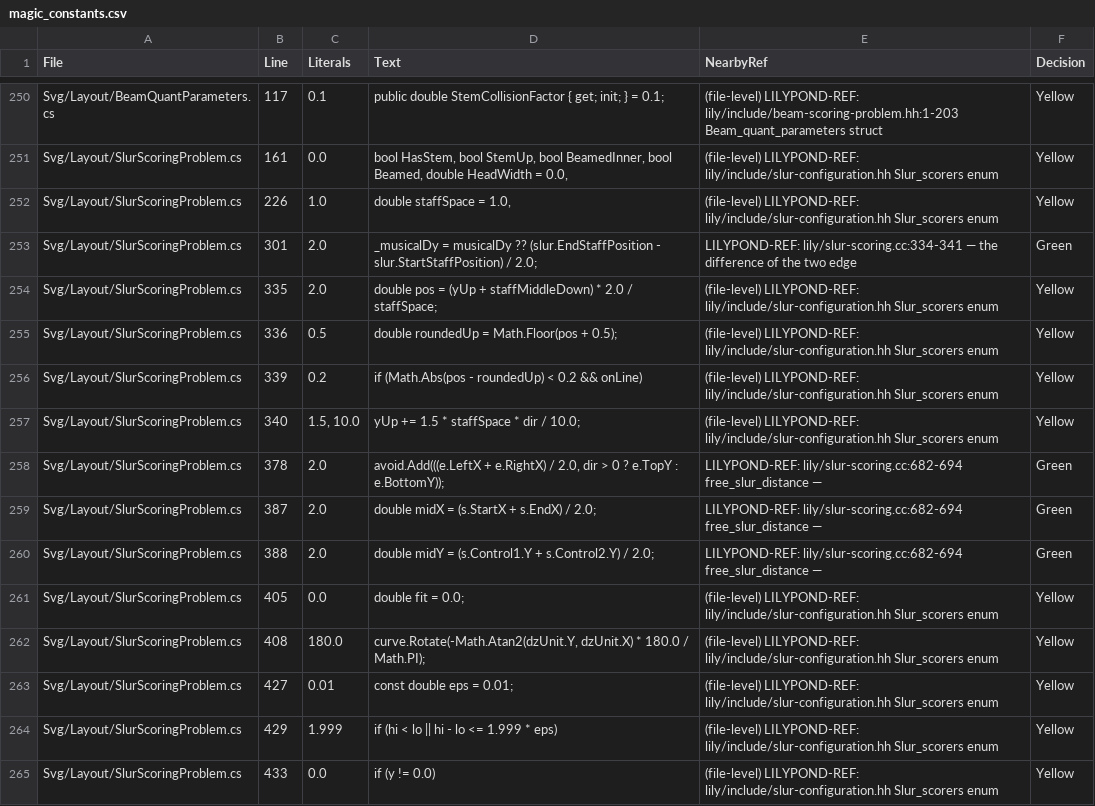
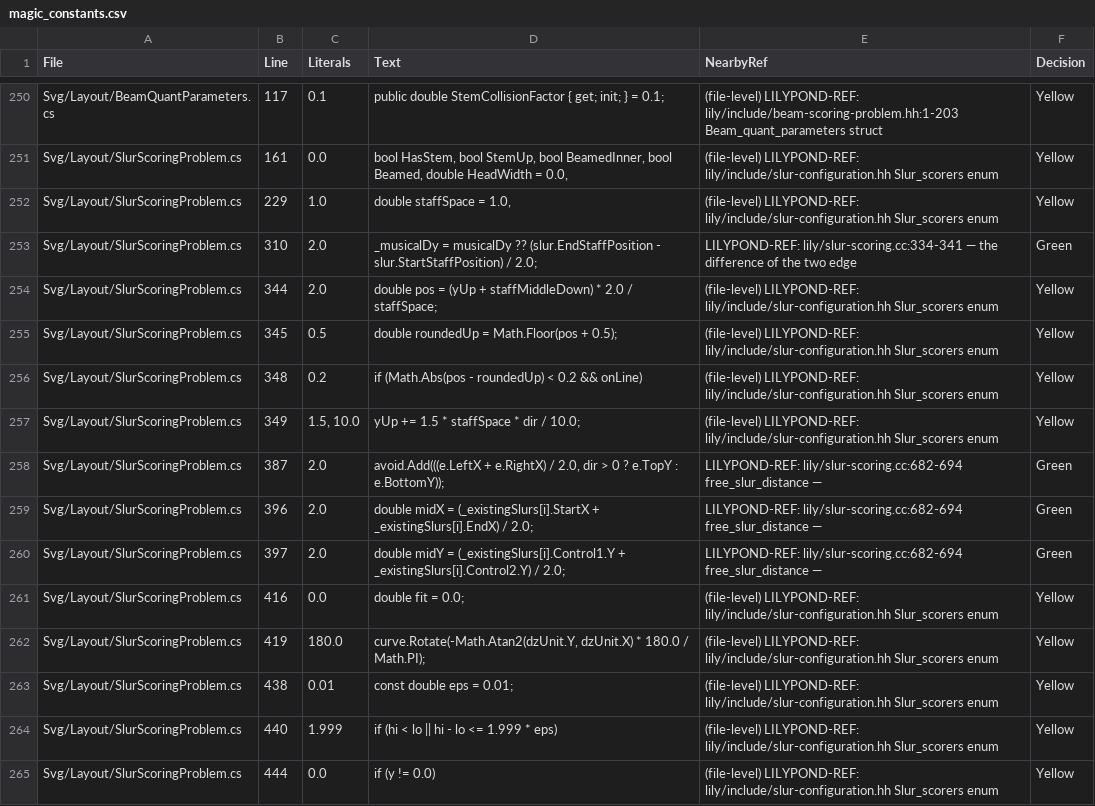
Before and after one commit to yotsuda/LilySharp, a CSV file: audit/magic_constants.csv, drawn as a sheet; only a part is shown, gaps mark what is left out; the diff covers the shown part only.

```diff
--- a/audit/magic_constants.csv
+++ b/audit/magic_constants.csv
@@ -251,15 +251,15 @@
 "Svg/Layout/SlurScoringProblem.cs","161","0.0","bool HasStem, bool StemUp, bool BeamedInner, bool Beamed, double HeadWidth = 0.0,","(file-level) LILYPOND-REF: lily/include/slur-configuration.hh Slur_scorers enum","Yellow"
-"Svg/Layout/SlurScoringProblem.cs","226","1.0","double staffSpace = 1.0,","(file-level) LILYPOND-REF: lily/include/slur-configuration.hh Slur_scorers enum","Yellow"
-"Svg/Layout/SlurScoringProblem.cs","301","2.0","_musicalDy = musicalDy ?? (slur.EndStaffPosition - slur.StartStaffPosition) / 2.0;","LILYPOND-REF: lily/slur-scoring.cc:334-341 — the difference of the two edge","Green"
-"Svg/Layout/SlurScoringProblem.cs","335","2.0","double pos = (yUp + staffMiddleDown) * 2.0 / staffSpace;","(file-level) LILYPOND-REF: lily/include/slur-configuration.hh Slur_scorers enum","Yellow"
-"Svg/Layout/SlurScoringProblem.cs","336","0.5","double roundedUp = Math.Floor(pos + 0.5);","(file-level) LILYPOND-REF: lily/include/slur-configuration.hh Slur_scorers enum","Yellow"
-"Svg/Layout/SlurScoringProblem.cs","339","0.2","if (Math.Abs(pos - roundedUp) < 0.2 && onLine)","(file-level) LILYPOND-REF: lily/include/slur-configuration.hh Slur_scorers enum","Yellow"
-"Svg/Layout/SlurScoringProblem.cs","340","1.5, 10.0","yUp += 1.5 * staffSpace * dir / 10.0;","(file-level) LILYPOND-REF: lily/include/slur-configuration.hh Slur_scorers enum","Yellow"
-"Svg/Layout/SlurScoringProblem.cs","378","2.0","avoid.Add(((e.LeftX + e.RightX) / 2.0, dir > 0 ? e.TopY : e.BottomY));","LILYPOND-REF: lily/slur-scoring.cc:682-694 free_slur_distance —","Green"
-"Svg/Layout/SlurScoringProblem.cs","387","2.0","double midX = (s.StartX + s.EndX) / 2.0;","LILYPOND-REF: lily/slur-scoring.cc:682-694 free_slur_distance —","Green"
-"Svg/Layout/SlurScoringProblem.cs","388","2.0","double midY = (s.Control1.Y + s.Control2.Y) / 2.0;","LILYPOND-REF: lily/slur-scoring.cc:682-694 free_slur_distance —","Green"
-"Svg/Layout/SlurScoringProblem.cs","405","0.0","double fit = 0.0;","(file-level) LILYPOND-REF: lily/include/slur-configuration.hh Slur_scorers enum","Yellow"
-"Svg/Layout/SlurScoringProblem.cs","408","180.0","curve.Rotate(-Math.Atan2(dzUnit.Y, dzUnit.X) * 180.0 / Math.PI);","(file-level) LILYPOND-REF: lily/include/slur-configuration.hh Slur_scorers enum","Yellow"
-"Svg/Layout/SlurScoringProblem.cs","427","0.01","const double eps = 0.01;","(file-level) LILYPOND-REF: lily/include/slur-configuration.hh Slur_scorers enum","Yellow"
-"Svg/Layout/SlurScoringProblem.cs","429","1.999","if (hi < lo || hi - lo <= 1.999 * eps)","(file-level) LILYPOND-REF: lily/include/slur-configuration.hh Slur_scorers enum","Yellow"
-"Svg/Layout/SlurScoringProblem.cs","433","0.0","if (y != 0.0)","(file-level) LILYPOND-REF: lily/include/slur-configuration.hh Slur_scorers enum","Yellow"
+"Svg/Layout/SlurScoringProblem.cs","229","1.0","double staffSpace = 1.0,","(file-level) LILYPOND-REF: lily/include/slur-configuration.hh Slur_scorers enum","Yellow"
+"Svg/Layout/SlurScoringProblem.cs","310","2.0","_musicalDy = musicalDy ?? (slur.EndStaffPosition - slur.StartStaffPosition) / 2.0;","LILYPOND-REF: lily/slur-scoring.cc:334-341 — the difference of the two edge","Green"
+"Svg/Layout/SlurScoringProblem.cs","344","2.0","double pos = (yUp + staffMiddleDown) * 2.0 / staffSpace;","(file-level) LILYPOND-REF: lily/include/slur-configuration.hh Slur_scorers enum","Yellow"
+"Svg/Layout/SlurScoringProblem.cs","345","0.5","double roundedUp = Math.Floor(pos + 0.5);","(file-level) LILYPOND-REF: lily/include/slur-configuration.hh Slur_scorers enum","Yellow"
+"Svg/Layout/SlurScoringProblem.cs","348","0.2","if (Math.Abs(pos - roundedUp) < 0.2 && onLine)","(file-level) LILYPOND-REF: lily/include/slur-configuration.hh Slur_scorers enum","Yellow"
+"Svg/Layout/SlurScoringProblem.cs","349","1.5, 10.0","yUp += 1.5 * staffSpace * dir / 10.0;","(file-level) LILYPOND-REF: lily/include/slur-configuration.hh Slur_scorers enum","Yellow"
+"Svg/Layout/SlurScoringProblem.cs","387","2.0","avoid.Add(((e.LeftX + e.RightX) / 2.0, dir > 0 ? e.TopY : e.BottomY));","LILYPOND-REF: lily/slur-scoring.cc:682-694 free_slur_distance —","Green"
+"Svg/Layout/SlurScoringProblem.cs","396","2.0","double midX = (_existingSlurs[i].StartX + _existingSlurs[i].EndX) / 2.0;","LILYPOND-REF: lily/slur-scoring.cc:682-694 free_slur_distance —","Green"
+"Svg/Layout/SlurScoringProblem.cs","397","2.0","double midY = (_existingSlurs[i].Control1.Y + _existingSlurs[i].Control2.Y) / 2.0;","LILYPOND-REF: lily/slur-scoring.cc:682-694 free_slur_distance —","Green"
+"Svg/Layout/SlurScoringProblem.cs","416","0.0","double fit = 0.0;","(file-level) LILYPOND-REF: lily/include/slur-configuration.hh Slur_scorers enum","Yellow"
+"Svg/Layout/SlurScoringProblem.cs","419","180.0","curve.Rotate(-Math.Atan2(dzUnit.Y, dzUnit.X) * 180.0 / Math.PI);","(file-level) LILYPOND-REF: lily/include/slur-configuration.hh Slur_scorers enum","Yellow"
+"Svg/Layout/SlurScoringProblem.cs","438","0.01","const double eps = 0.01;","(file-level) LILYPOND-REF: lily/include/slur-configuration.hh Slur_scorers enum","Yellow"
+"Svg/Layout/SlurScoringProblem.cs","440","1.999","if (hi < lo || hi - lo <= 1.999 * eps)","(file-level) LILYPOND-REF: lily/include/slur-configuration.hh Slur_scorers enum","Yellow"
+"Svg/Layout/SlurScoringProblem.cs","444","0.0","if (y != 0.0)","(file-level) LILYPOND-REF: lily/include/slur-configuration.hh Slur_scorers enum","Yellow"
```
Also changed, not shown: 1 added row, 1 removed row and 168 edited cells elsewhere in this file, 14 other files.
